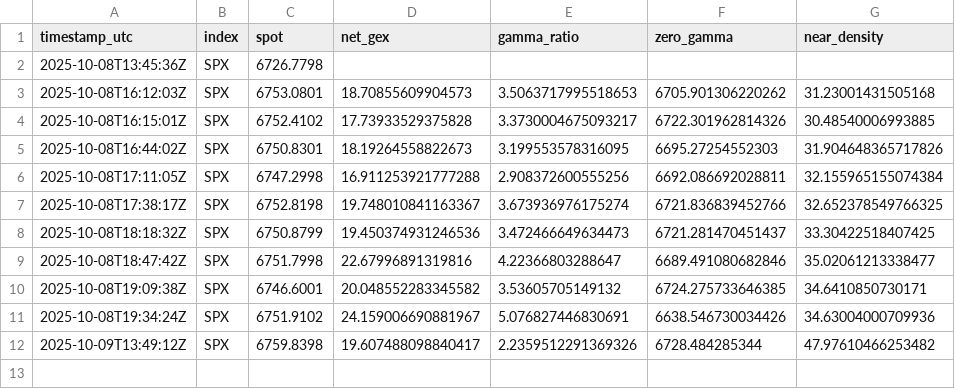
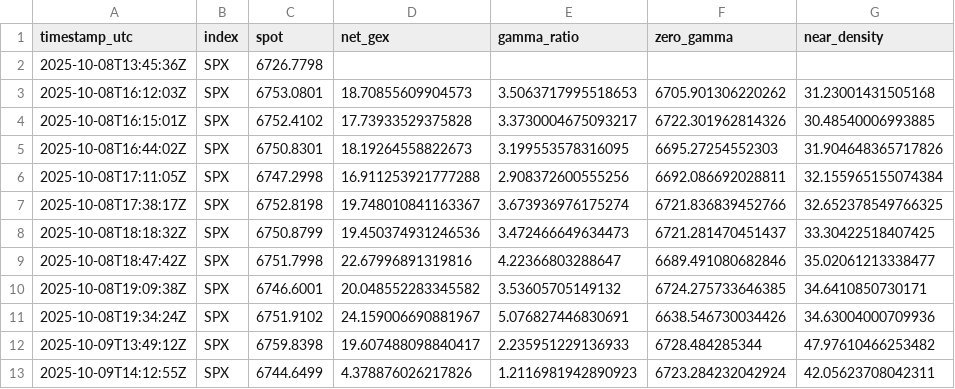
Before and after one commit to snucke1/Gamma-Reporter, a CSV file: data/intraday/gex_intraday.csv, drawn as a sheet.

```diff
--- a/data/intraday/gex_intraday.csv
+++ b/data/intraday/gex_intraday.csv
@@ -11,2 +11,3 @@ timestamp_utc,index,spot,net_gex,gamma_ratio,zero_gamma,near_density
 2025-10-08T19:34:24Z,SPX,6751.9102,24.159006690881967,5.076827446830691,6638.546730034426,34.63004000709936
-2025-10-09T13:49:12Z,SPX,6759.8398,19.607488098840417,2.2359512291369326,6728.484285344,47.97610466253482
+2025-10-09T13:49:12Z,SPX,6759.8398,19.607488098840417,2.235951229136933,6728.484285344,47.97610466253482
+2025-10-09T14:12:55Z,SPX,6744.6499,4.378876026217826,1.2116981942890923,6723.284232042924,42.05623708042311
```
Also changed, not shown: 1 other file.
